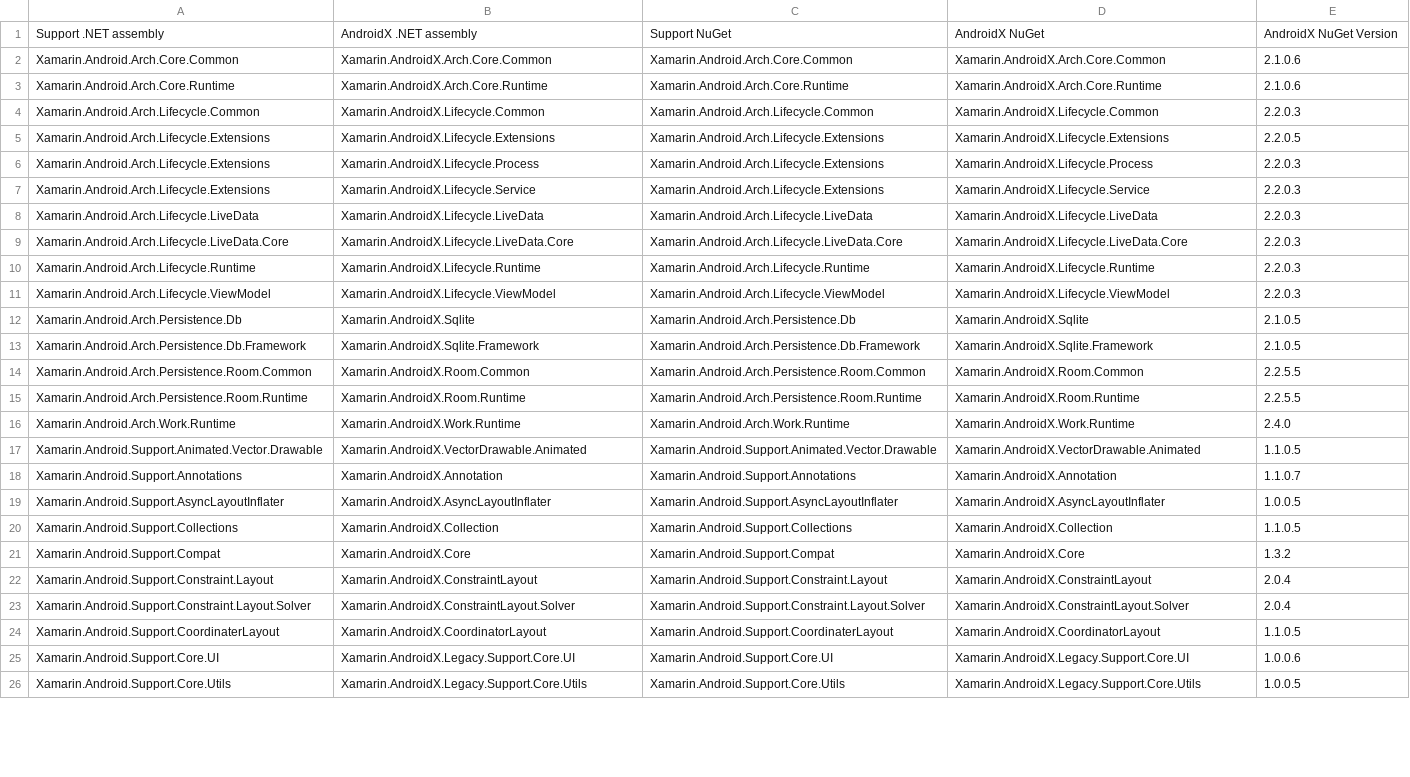
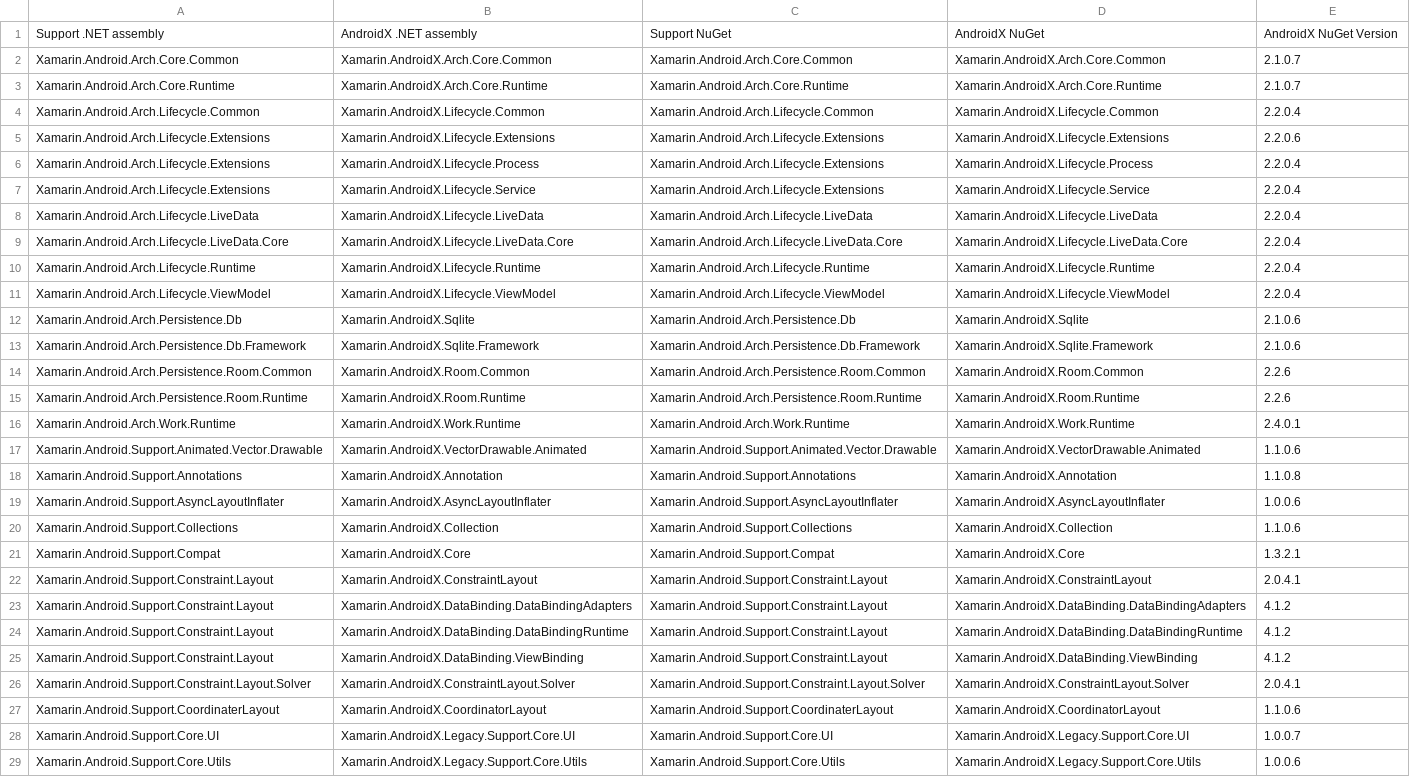
Before and after one commit to xamarin/AndroidX, a CSV file: mappings/androidx-assemblies.csv, drawn as a sheet; only a part is shown; addresses are those after the commit; the diff covers the shown part only; the diff names each change by its address in the sheet, - before the commit and + after, or states it on an @@ line.

```diff
--- a/mappings/androidx-assemblies.csv
+++ b/mappings/androidx-assemblies.csv
-E2:E3: 2.1.0.6
+E2:E3: 2.1.0.7
-E4: 2.2.0.3
+E4: 2.2.0.4
-E5: 2.2.0.5
+E5: 2.2.0.6
-E6:E11: 2.2.0.3
+E6:E11: 2.2.0.4
-E12:E13: 2.1.0.5
+E12:E13: 2.1.0.6
-E14:E15: 2.2.5.5
+E14:E15: 2.2.6
-E16: 2.4.0
+E16: 2.4.0.1
-E17: 1.1.0.5
+E17: 1.1.0.6
-E18: 1.1.0.7
+E18: 1.1.0.8
-E19: 1.0.0.5
+E19: 1.0.0.6
-E20: 1.1.0.5
+E20: 1.1.0.6
-E21: 1.3.2
+E21: 1.3.2.1
-E22: 2.0.4
+E22: 2.0.4.1
+row 23: Xamarin.Android.Support.Constraint.Layout | Xamarin.AndroidX.DataBinding.DataBindingAdapters | Xamarin.Android.Support.Constraint.Layout | Xamarin.AndroidX.DataBinding.DataBindingAdapters | 4.1.2
+row 24: Xamarin.Android.Support.Constraint.Layout | Xamarin.AndroidX.DataBinding.DataBindingRuntime | Xamarin.Android.Support.Constraint.Layout | Xamarin.AndroidX.DataBinding.DataBindingRuntime | 4.1.2
+row 25: Xamarin.Android.Support.Constraint.Layout | Xamarin.AndroidX.DataBinding.ViewBinding | Xamarin.Android.Support.Constraint.Layout | Xamarin.AndroidX.DataBinding.ViewBinding | 4.1.2
-E26: 2.0.4
+E26: 2.0.4.1
-E27: 1.1.0.5
+E27: 1.1.0.6
-E28: 1.0.0.6
+E28: 1.0.0.7
-E29: 1.0.0.5
+E29: 1.0.0.6
```
Also changed, not shown: 47 edited cells elsewhere in this file, mappings/androidx-mapping.csv, 2 other files.
